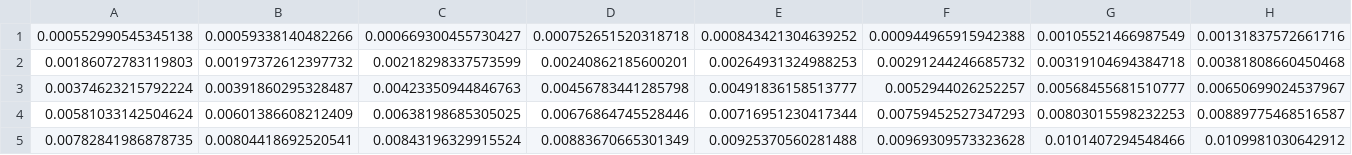
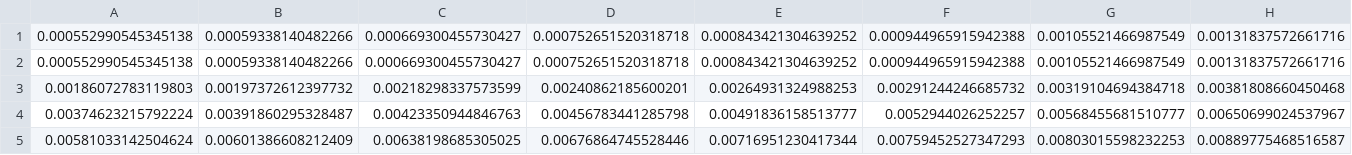
Before and after one commit to LoganOReed/neuropy, a CSV file: data/endpoint.csv, drawn as a sheet; only a part is shown; the shorter side is filled out with more unchanged rows; rows hold the shown columns only; the diff names each change by its address in the sheet, - before the commit and + after, or states it on an @@ line.

```diff
--- a/data/endpoint.csv
+++ b/data/endpoint.csv
+row 2: 0.000552990545345138 | 0.00059338140482266 | 0.000669300455730427 | 0.000752651520318718 | 0.000843421304639252 | 0.000944965915942388 | 0.00105521466987549 | 0.00131837572661716
```
Also changed, not shown: data/center.csv, data/endpointFull.csv, 29 other files.
